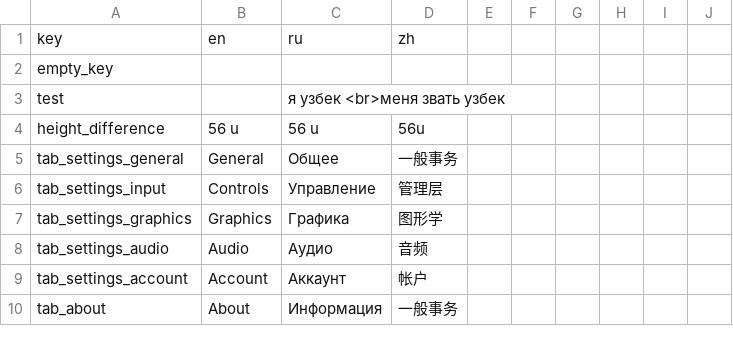
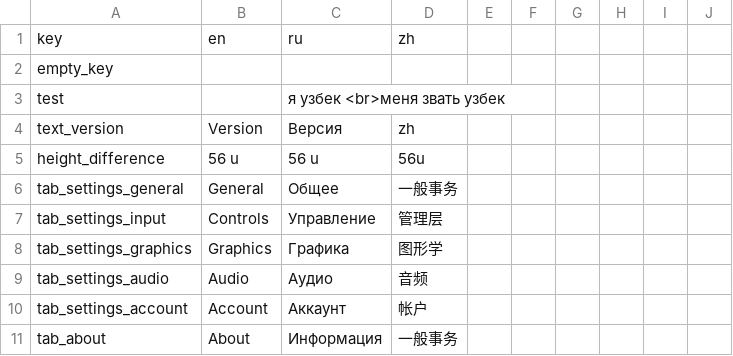
Before and after one commit to LOK1fx/MemoryGame, a CSV file: Assets/_Game/Localization/Resources/UTF8/localisation.csv, drawn as a sheet; only a part is shown.

Commit message:
Added correct version text

```diff
--- a/Assets/_Game/Localization/Resources/UTF8/localisation.csv
+++ b/Assets/_Game/Localization/Resources/UTF8/localisation.csv
@@ -3,2 +3,3 @@
 "test","","я узбек <br>меня звать узбек",""
+"text_version","Version","Версия","zh"
 "height_difference","56 u","56 u","56u"
```
Also changed, not shown: 5 other files.
